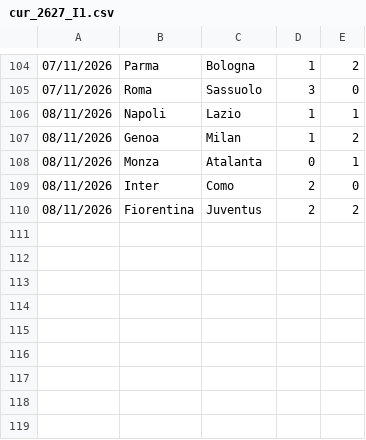
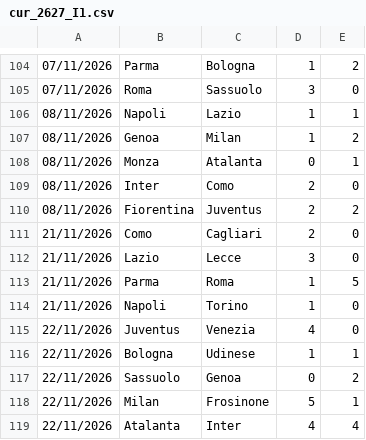
Before and after one commit to dodomiyake/scorecast, a CSV file: data/cur_2627_I1.csv, drawn as a sheet; only a part is shown, gaps mark what is left out.

```diff
--- a/data/cur_2627_I1.csv
+++ b/data/cur_2627_I1.csv
@@ -110 +110,10 @@
 08/11/2026,Fiorentina,Juventus,2,2
+21/11/2026,Como,Cagliari,2,0
+21/11/2026,Lazio,Lecce,3,0
+21/11/2026,Parma,Roma,1,5
+21/11/2026,Napoli,Torino,1,0
+22/11/2026,Juventus,Venezia,4,0
+22/11/2026,Bologna,Udinese,1,1
+22/11/2026,Sassuolo,Genoa,0,2
+22/11/2026,Milan,Frosinone,5,1
+22/11/2026,Atalanta,Inter,4,4
```
Also changed, not shown: data/cur_2627_B1.csv, data/cur_2627_SC0.csv, 6 other files.
